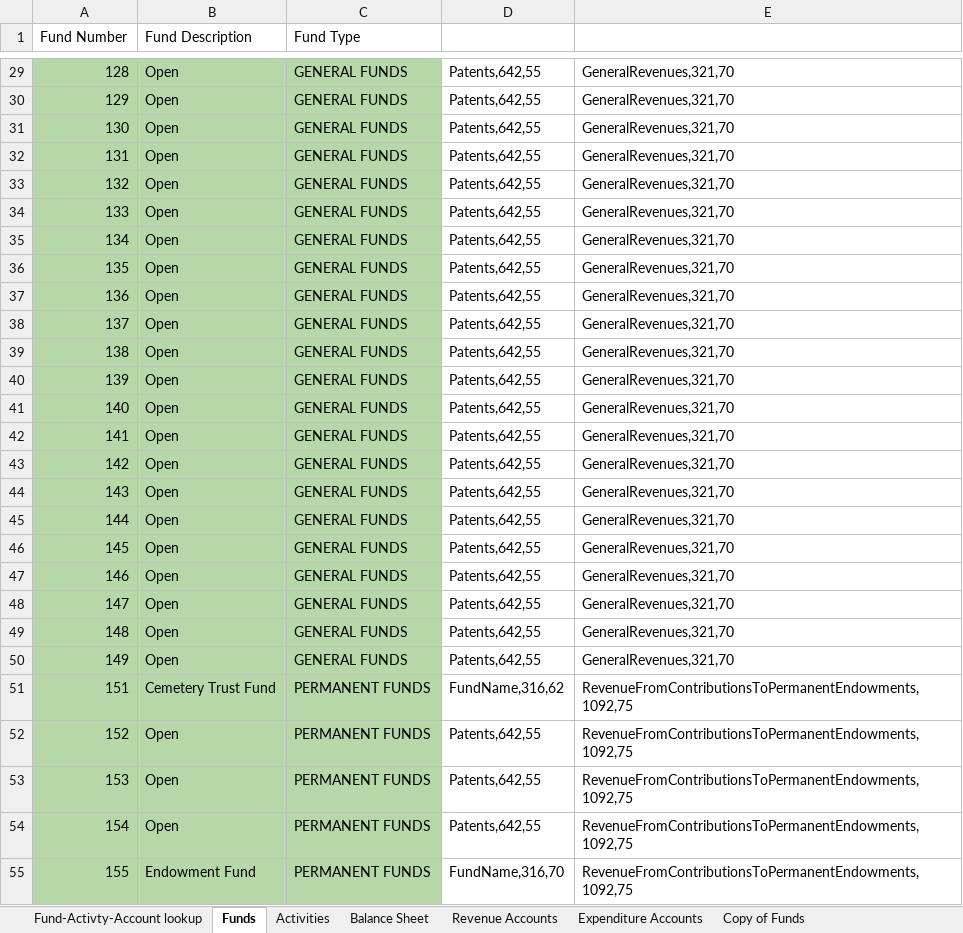
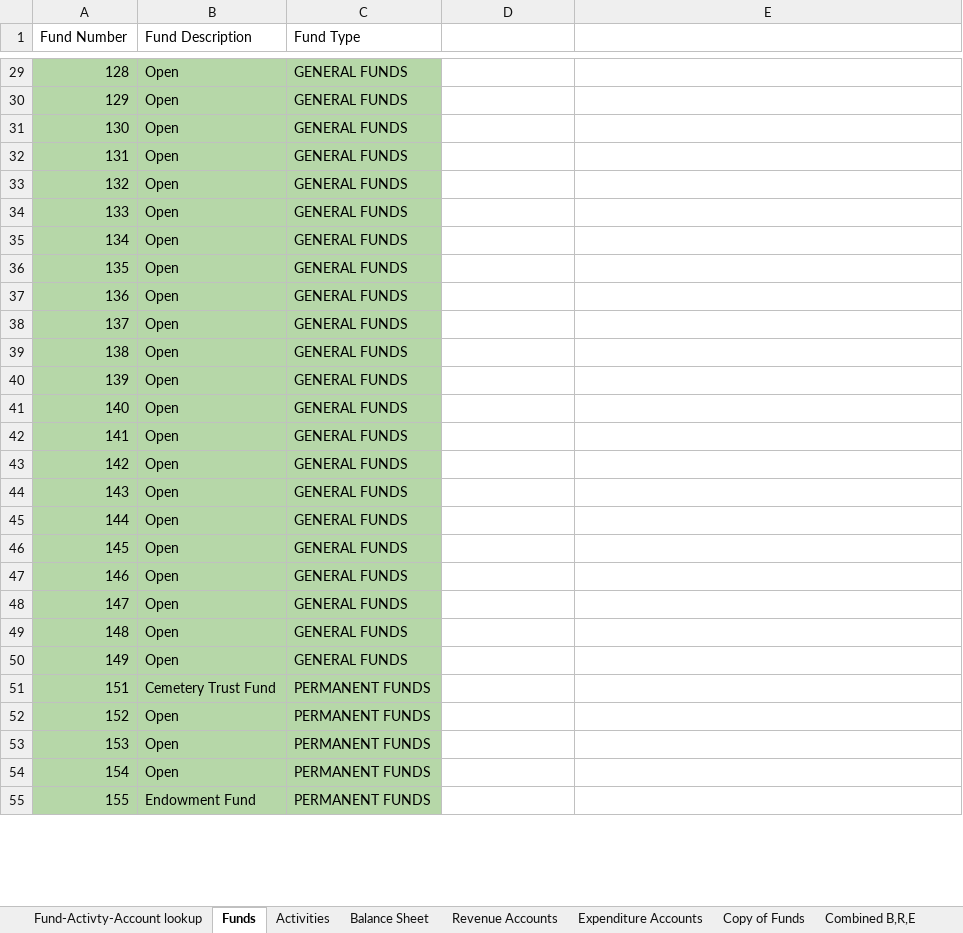
Before and after one commit to rohanbhargava22/MichiganFinancialStatementComparison, an Excel workbook: uniform_chart.xlsx, sheet Funds, drawn as a sheet; only a part is shown, gaps mark what is left out; values as stored, in another font and other column widths than the file's, no borders; charts and pictures not drawn; the diff covers the shown part only; the diff names each change by its address in the sheet, - before the commit and + after, or states it on an @@ line.

```diff
--- a/uniform_chart.xlsx (sheet Funds)
+++ b/uniform_chart.xlsx (sheet Funds)
@@ sheet tab unhidden: Combined B,R,E @@
-D29:D50: Patents,642,55
+D29:D50: (empty)
-E29:E50: GeneralRevenues,321,70
+E29:E50: (empty)
-D51: FundName,316,62
+D51: (empty)
-E51:E55: RevenueFromContributionsToPermanentEndowments,1092,75
+E51:E55: (empty)
-D52:D54: Patents,642,55
+D52:D54: (empty)
-D55: FundName,316,70
+D55: (empty)
```
Also changed, not shown: 1530 edited cells elsewhere in this sheet, sheet Fund-Activty-Account lookup, sheet Activities, charts or pictures, taxonomy_indicators.xlsx, 1 other file.
